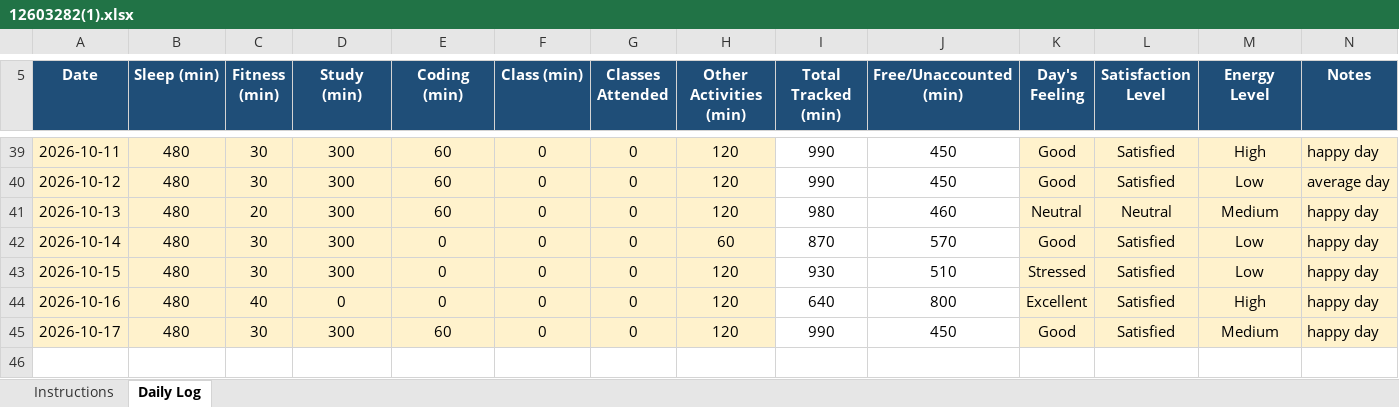
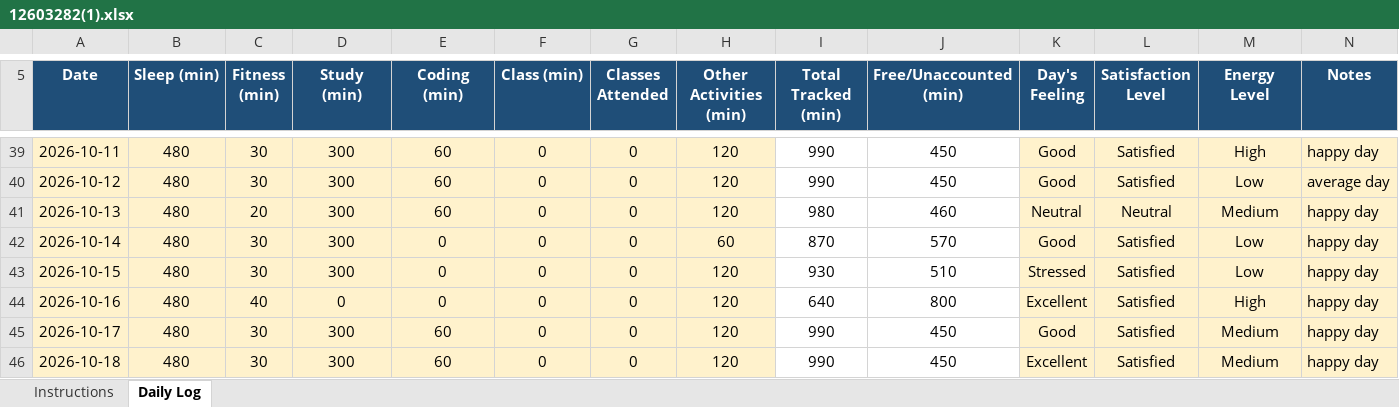
Before and after one commit to bagriapoonam8-hash/776, an Excel workbook: 12603282(1).xlsx, sheet Daily Log, drawn as a sheet; only a part is shown, gaps mark what is left out; values as stored, in another font and other column widths than the file's, no borders; conditional formats not drawn; the diff names each change by its address in the sheet, - before the commit and + after, or states it on an @@ line.

Commit message:
updated on 18-10-2026

```diff
--- a/12603282(1).xlsx (sheet Daily Log)
+++ b/12603282(1).xlsx (sheet Daily Log)
+row 46: 2026-10-18 | 480 | 30 | 300 | 60 | 0 | 0 | 120 | 990 | 450 | Excellent | Satisfied | Medium | happy day
```
